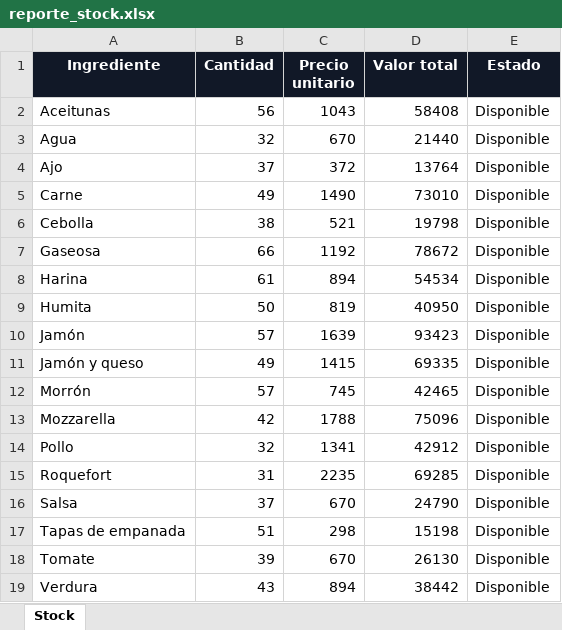
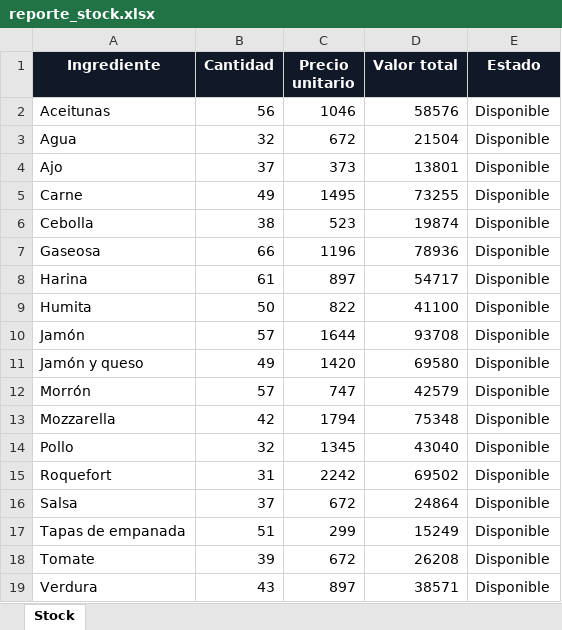
Before and after one commit to Santiagolr2007/TP-PizzerIA-Labo-2, an Excel workbook: reportes/reporte_stock.xlsx, sheet Stock, drawn as a sheet; values as stored, in another font and other column widths than the file's, no borders; table styles not drawn; the diff names each change by its address in the sheet, - before the commit and + after, or states it on an @@ line.

```diff
--- a/reportes/reporte_stock.xlsx (sheet Stock)
+++ b/reportes/reporte_stock.xlsx (sheet Stock)
-C2 (Precio unitario): 1043
+C2 (Precio unitario): 1046
-D2 (Valor total): 58408
+D2 (Valor total): 58576
-C3 (Precio unitario): 670
+C3 (Precio unitario): 672
-D3 (Valor total): 21440
+D3 (Valor total): 21504
-C4 (Precio unitario): 372
+C4 (Precio unitario): 373
-D4 (Valor total): 13764
+D4 (Valor total): 13801
-C5 (Precio unitario): 1490
+C5 (Precio unitario): 1495
-D5 (Valor total): 73010
+D5 (Valor total): 73255
-C6 (Precio unitario): 521
+C6 (Precio unitario): 523
-D6 (Valor total): 19798
+D6 (Valor total): 19874
-C7 (Precio unitario): 1192
+C7 (Precio unitario): 1196
-D7 (Valor total): 78672
+D7 (Valor total): 78936
-C8 (Precio unitario): 894
+C8 (Precio unitario): 897
-D8 (Valor total): 54534
+D8 (Valor total): 54717
-C9 (Precio unitario): 819
+C9 (Precio unitario): 822
-D9 (Valor total): 40950
+D9 (Valor total): 41100
-C10 (Precio unitario): 1639
+C10 (Precio unitario): 1644
-D10 (Valor total): 93423
+D10 (Valor total): 93708
-C11 (Precio unitario): 1415
+C11 (Precio unitario): 1420
-D11 (Valor total): 69335
+D11 (Valor total): 69580
-C12 (Precio unitario): 745
+C12 (Precio unitario): 747
-D12 (Valor total): 42465
+D12 (Valor total): 42579
-C13 (Precio unitario): 1788
+C13 (Precio unitario): 1794
-D13 (Valor total): 75096
+D13 (Valor total): 75348
-C14 (Precio unitario): 1341
+C14 (Precio unitario): 1345
-D14 (Valor total): 42912
+D14 (Valor total): 43040
-C15 (Precio unitario): 2235
+C15 (Precio unitario): 2242
-D15 (Valor total): 69285
+D15 (Valor total): 69502
-C16 (Precio unitario): 670
+C16 (Precio unitario): 672
-D16 (Valor total): 24790
+D16 (Valor total): 24864
-C17 (Precio unitario): 298
+C17 (Precio unitario): 299
-D17 (Valor total): 15198
+D17 (Valor total): 15249
-C18 (Precio unitario): 670
+C18 (Precio unitario): 672
-D18 (Valor total): 26130
+D18 (Valor total): 26208
-C19 (Precio unitario): 894
+C19 (Precio unitario): 897
-D19 (Valor total): 38442
+D19 (Valor total): 38571
```
Also changed, not shown: reportes/reporte_ventas.xlsx, 2 other files.
